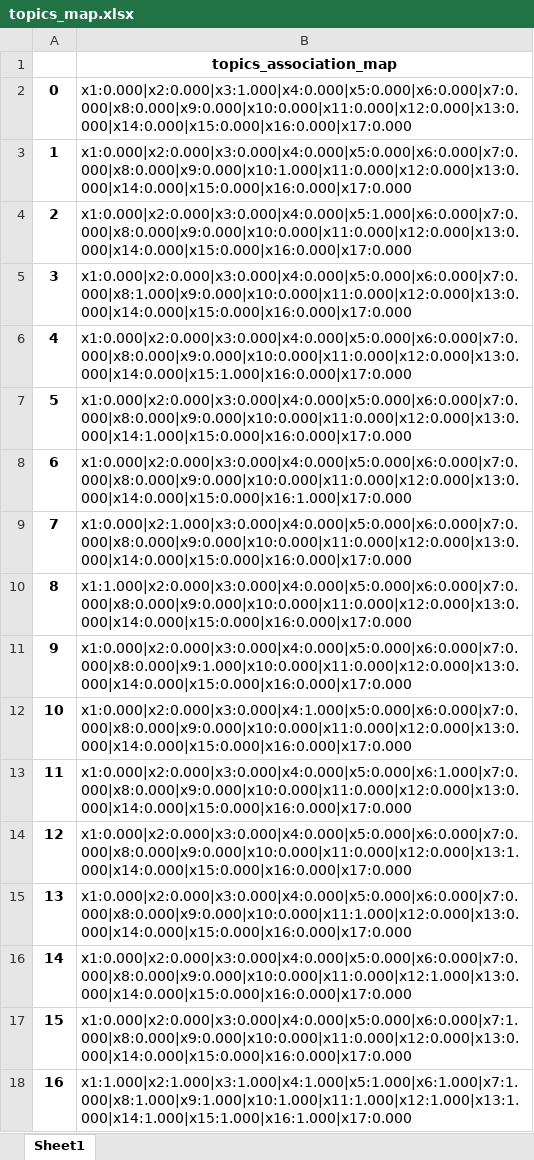
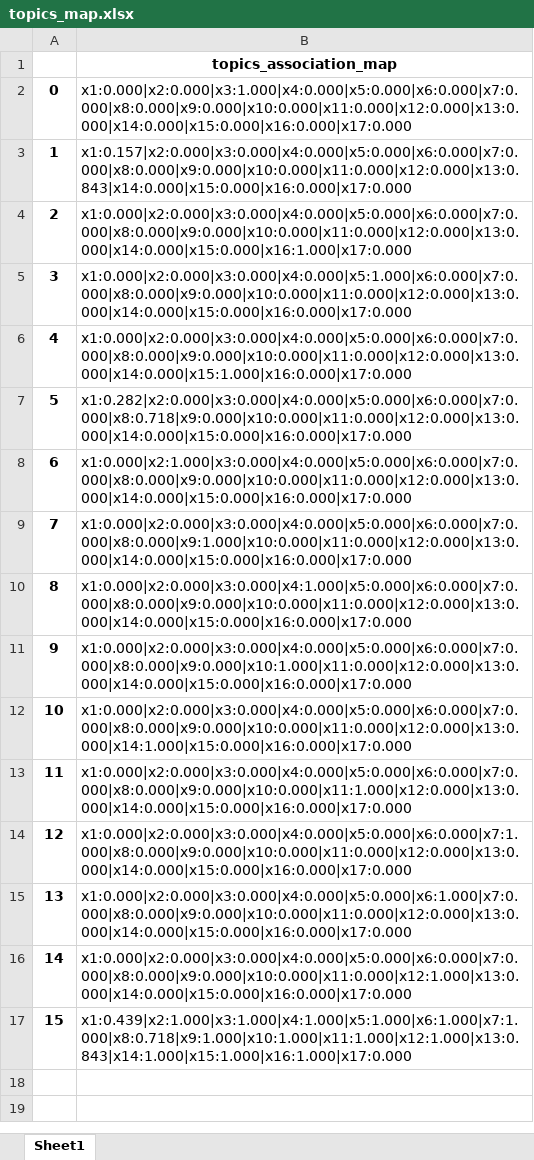
Before and after one commit to alsanron/NLP-SDGs_Classificator, an Excel workbook: Project_python/out/Top2vec/topics_map.xlsx, sheet Sheet1, drawn as a sheet; values as stored, in another font and other column widths than the file's, no borders; removed rows and columns are numbered as before the commit, all else as after; the diff names each change by its address in the sheet, - before the commit and + after, or states it on an @@ line.

```diff
--- a/Project_python/out/Top2vec/topics_map.xlsx (sheet Sheet1)
+++ b/Project_python/out/Top2vec/topics_map.xlsx (sheet Sheet1)
-B3: x1:0.000|x2:0.000|x3:0.000|x4:0.000|x5:0.000|x6:0.000|x7:0.000|x8:0.000|x9:0.000|x10:1.000|x11:0.000|x12:0.000|x13:0.000|x14:0.000|x15:0.000|x16:0.000|x17:0.000
+B3: x1:0.157|x2:0.000|x3:0.000|x4:0.000|x5:0.000|x6:0.000|x7:0.000|x8:0.000|x9:0.000|x10:0.000|x11:0.000|x12:0.000|x13:0.843|x14:0.000|x15:0.000|x16:0.000|x17:0.000
@@ row 8 moved to row 4: 2 @@
@@ column A renumbered between rows 5 and 15 @@
-row 5: 3 | x1:0.000|x2:0.000|x3:0.000|x4:0.000|x5:0.000|x6:0.000|x7:0.000|x8:1.000|x9:0.000|x10:0.000|x11:0.000|x12:0.000|x13:0.000|x14:0.000|x15:0.000|x16:0.000|x17:0.000
-B7: x1:0.000|x2:0.000|x3:0.000|x4:0.000|x5:0.000|x6:0.000|x7:0.000|x8:0.000|x9:0.000|x10:0.000|x11:0.000|x12:0.000|x13:0.000|x14:1.000|x15:0.000|x16:0.000|x17:0.000
+B7: x1:0.282|x2:0.000|x3:0.000|x4:0.000|x5:0.000|x6:0.000|x7:0.000|x8:0.718|x9:0.000|x10:0.000|x11:0.000|x12:0.000|x13:0.000|x14:0.000|x15:0.000|x16:0.000|x17:0.000
-row 10: 8 | x1:1.000|x2:0.000|x3:0.000|x4:0.000|x5:0.000|x6:0.000|x7:0.000|x8:0.000|x9:0.000|x10:0.000|x11:0.000|x12:0.000|x13:0.000|x14:0.000|x15:0.000|x16:0.000|x17:0.000
+row 11: 9 | x1:0.000|x2:0.000|x3:0.000|x4:0.000|x5:0.000|x6:0.000|x7:0.000|x8:0.000|x9:0.000|x10:1.000|x11:0.000|x12:0.000|x13:0.000|x14:0.000|x15:0.000|x16:0.000|x17:0.000
+row 12: 10 | x1:0.000|x2:0.000|x3:0.000|x4:0.000|x5:0.000|x6:0.000|x7:0.000|x8:0.000|x9:0.000|x10:0.000|x11:0.000|x12:0.000|x13:0.000|x14:1.000|x15:0.000|x16:0.000|x17:0.000
@@ row 15 moved to row 13: 11 @@
+row 14: 12 | x1:0.000|x2:0.000|x3:0.000|x4:0.000|x5:0.000|x6:0.000|x7:1.000|x8:0.000|x9:0.000|x10:0.000|x11:0.000|x12:0.000|x13:0.000|x14:0.000|x15:0.000|x16:0.000|x17:0.000
-row 14: 12 | x1:0.000|x2:0.000|x3:0.000|x4:0.000|x5:0.000|x6:0.000|x7:0.000|x8:0.000|x9:0.000|x10:0.000|x11:0.000|x12:0.000|x13:1.000|x14:0.000|x15:0.000|x16:0.000|x17:0.000
-B17: x1:0.000|x2:0.000|x3:0.000|x4:0.000|x5:0.000|x6:0.000|x7:1.000|x8:0.000|x9:0.000|x10:0.000|x11:0.000|x12:0.000|x13:0.000|x14:0.000|x15:0.000|x16:0.000|x17:0.000
+B17: x1:0.439|x2:1.000|x3:1.000|x4:1.000|x5:1.000|x6:1.000|x7:1.000|x8:0.718|x9:1.000|x10:1.000|x11:1.000|x12:1.000|x13:0.843|x14:1.000|x15:1.000|x16:1.000|x17:0.000
-row 18: 16 | x1:1.000|x2:1.000|x3:1.000|x4:1.000|x5:1.000|x6:1.000|x7:1.000|x8:1.000|x9:1.000|x10:1.000|x11:1.000|x12:1.000|x13:1.000|x14:1.000|x15:1.000|x16:1.000|x17:0.000
```
Also changed, not shown: Project_python/out/Top2vec/test_top2vec_abstractsLow_it0_0.xlsx, Project_python/out/Top2vec/test_top2vec_training_files_it0_0.xlsx, 15 other files.
